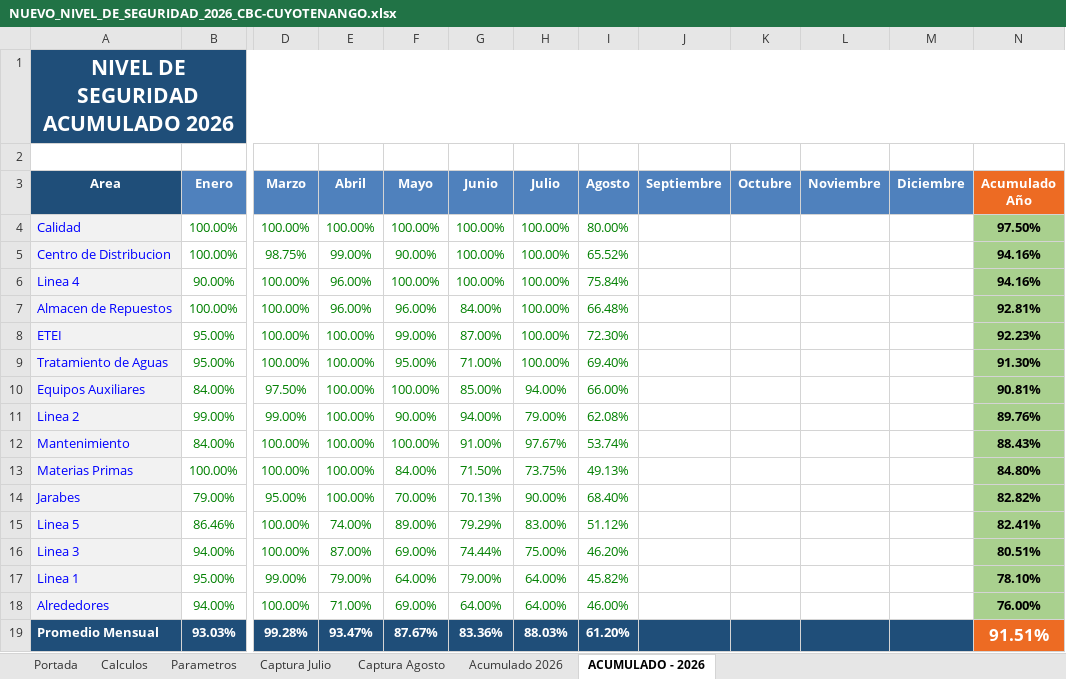
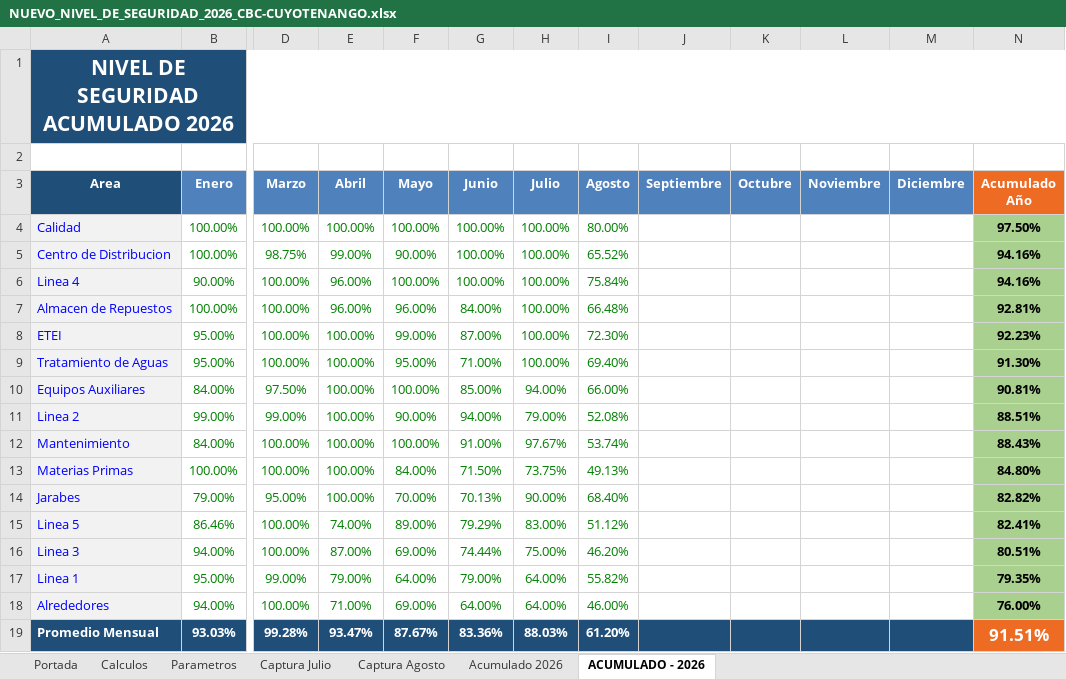
Before and after one commit to gestorssocuyo2026/DASHBOARDACTOSYCONDICIONES, an Excel workbook: NUEVO_NIVEL_DE_SEGURIDAD_2026_CBC-CUYOTENANGO.xlsx, sheet ACUMULADO - 2026, drawn as a sheet; only a part is shown, gaps mark what is left out; values as stored, in another font and other column widths than the file's, no borders; the diff names each change by its address in the sheet, - before the commit and + after, or states it on an @@ line.

```diff
--- a/NUEVO_NIVEL_DE_SEGURIDAD_2026_CBC-CUYOTENANGO.xlsx (sheet ACUMULADO - 2026)
+++ b/NUEVO_NIVEL_DE_SEGURIDAD_2026_CBC-CUYOTENANGO.xlsx (sheet ACUMULADO - 2026)
-I11 (Agosto): 62.08%
+I11 (Agosto): 52.08%
-N11 (Acumulado Año): 89.76%
+N11 (Acumulado Año): 88.51%
-I17 (Agosto): 45.82%
+I17 (Agosto): 55.82%
-N17 (Acumulado Año): 78.10%
+N17 (Acumulado Año): 79.35%
```
Also changed, not shown: sheet Captura Agosto, sheet Acumulado 2026, sheet Calculos, formulas that keep their value, hidden cells, charts or pictures.
